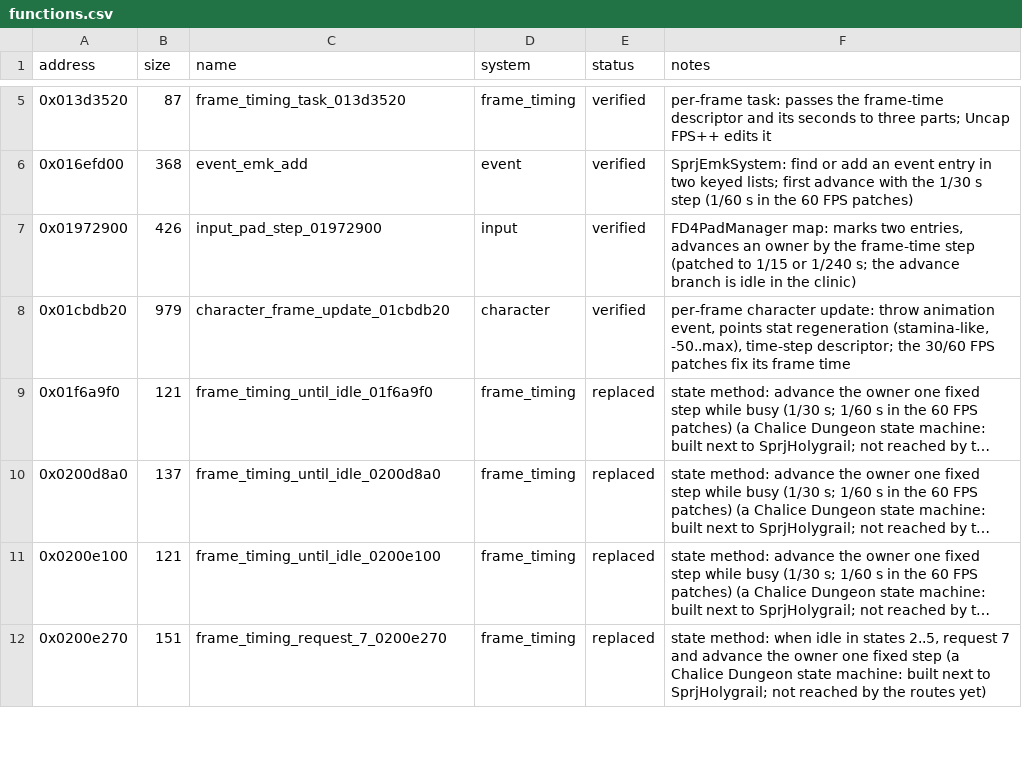
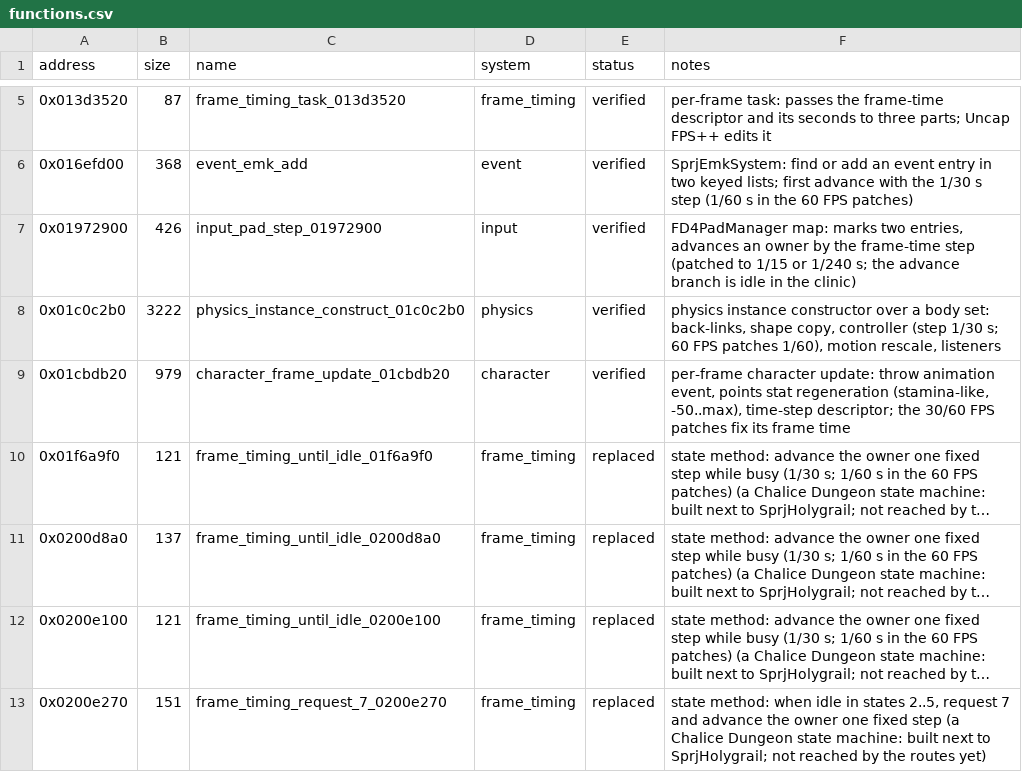
Before and after one commit to Yharnam-Hunters/byrgenwerth-site, a CSV file: data/functions.csv, drawn as a sheet; only a part is shown, gaps mark what is left out; long unchanged cells end in …; the diff names each change by its address in the sheet, - before the commit and + after, or states it on an @@ line.

```diff
--- a/data/functions.csv
+++ b/data/functions.csv
+row 8: 0x01c0c2b0 | 3222 | physics_instance_construct_01c0c2b0 | physics | verified | physics instance constructor over a body set: back-links, shape copy, controller (step 1/30 s; 60 FPS patches 1/60), motion rescale, listeners
```
Also changed, not shown: 33 other files.
